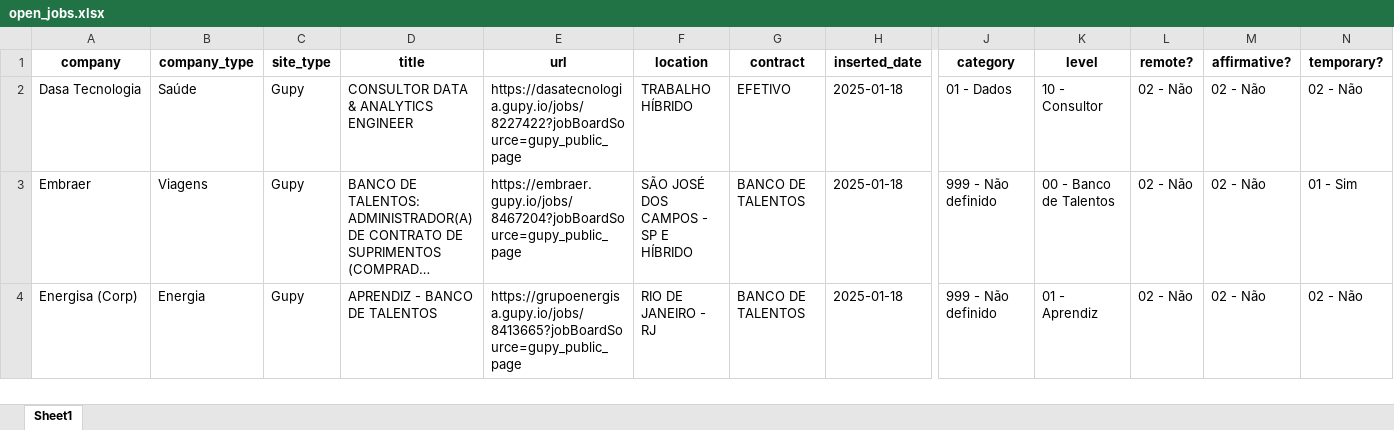
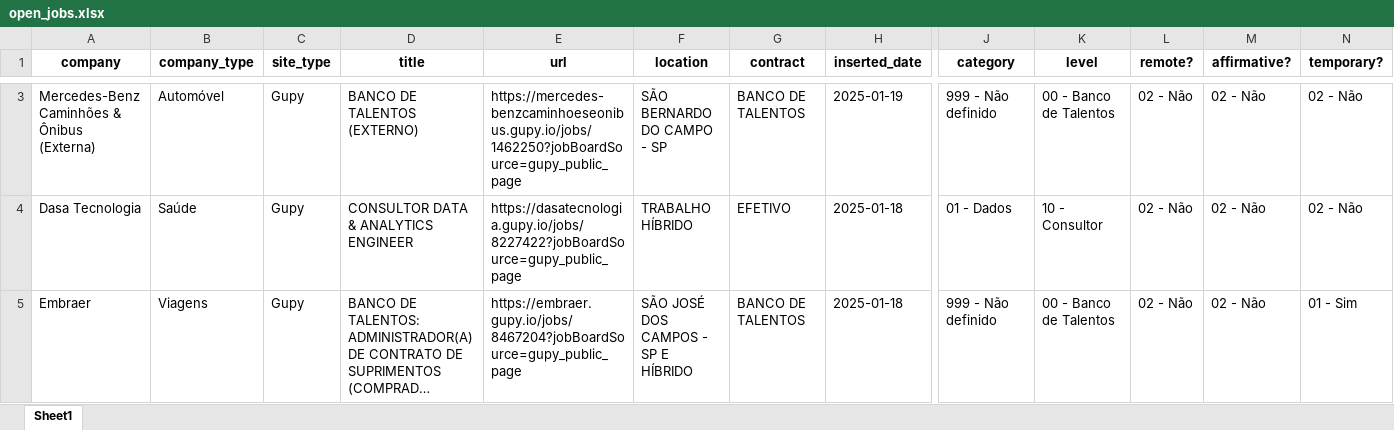
Before and after one commit to eualannascimento/site-projeto-classifica-vagas, an Excel workbook: assets/data/xlsx/open_jobs.xlsx, sheet Sheet1, drawn as a sheet; only a part is shown, gaps mark what is left out; the shorter side is filled out with more unchanged rows; long unchanged cells end in …; values as stored, in another font and other column widths than the file's, no borders; rows hold the shown columns only; the diff covers the shown part only; the diff names each change by its address in the sheet, - before the commit and + after, or states it on an @@ line.

```diff
--- a/assets/data/xlsx/open_jobs.xlsx (sheet Sheet1)
+++ b/assets/data/xlsx/open_jobs.xlsx (sheet Sheet1)
+row 3: Mercedes-Benz Caminhões & Ônibus (Externa) | Automóvel | Gupy | BANCO DE TALENTOS (EXTERNO) | https://mercedes-benzcaminhoeseonibus.gupy.io/jobs/1462250?jobBoardSource=gupy_public_page | SÃO BERNARDO DO CAMPO - SP | BANCO DE TALENTOS | 2025-01-19 | 999 - Não definido | 00 - Banco de Talentos | 02 - Não | 02 - Não | 02 - Não
```
Also changed, not shown: 1 added row and 2 removed rows elsewhere in this sheet, 1 other file.
